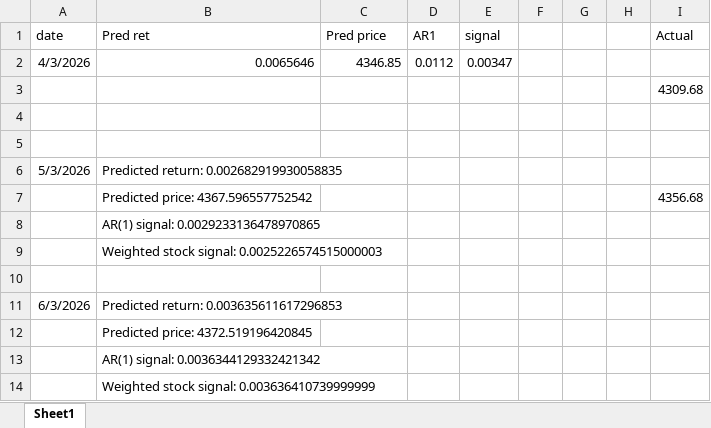
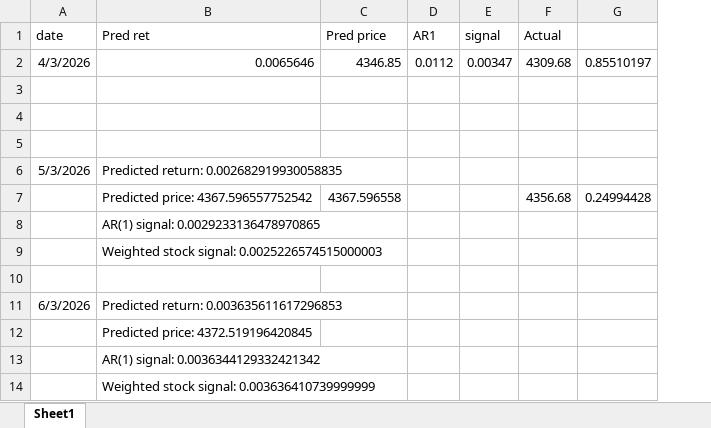
Before and after one commit to secach/market_model, an Excel workbook: data/Log.xlsx, sheet Sheet1, drawn as a sheet; values as stored, in another font and other column widths than the file's, no borders; charts and pictures not drawn; removed rows and columns are numbered as before the commit, all else as after; the diff names each change by its address in the sheet, - before the commit and + after, or states it on an @@ line.

Commit message:
Update Log.xlsx with new data entries

```diff
--- a/data/Log.xlsx (sheet Sheet1)
+++ b/data/Log.xlsx (sheet Sheet1)
-column F, empty
-column G, empty
-column H, empty
+column G, rows 2-7: 0.85510197 |  |  |  |  | 0.24994428
-F2 (Actual): (empty)
+F2 (Actual): 4309.68
-F3 (Actual): 4309.68
+F3 (Actual): (empty)
-C7 (Pred price): (empty)
+C7 (Pred price): 4367.596558
```
Also changed, not shown: charts or pictures.
